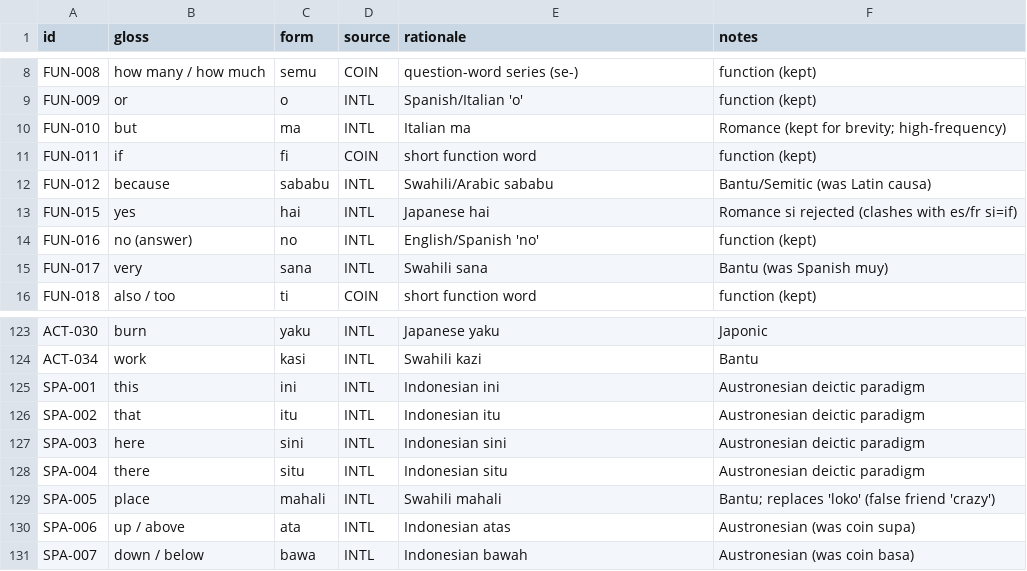
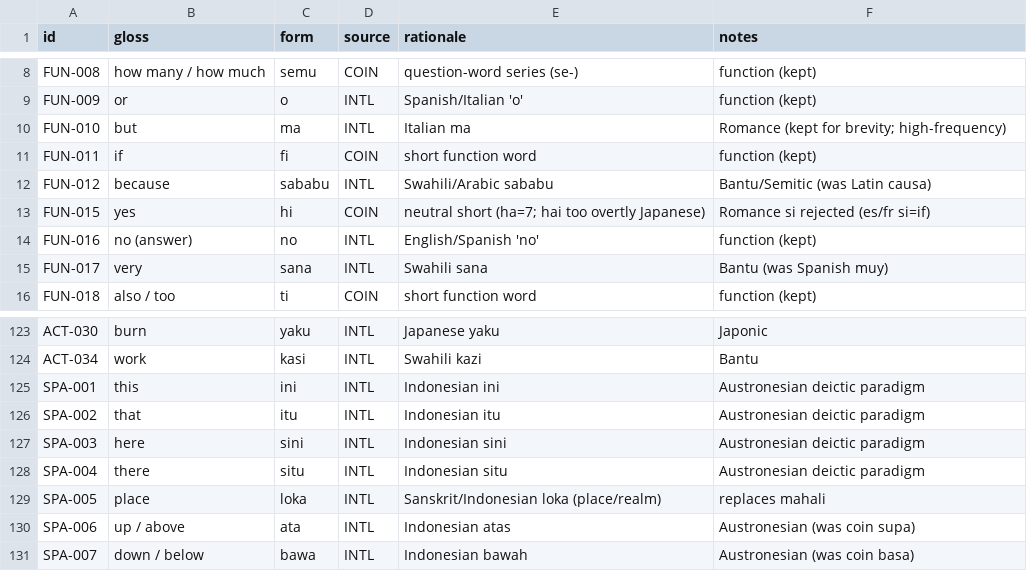
Before and after one commit to nichobbs/talo-lang, a TSV file: data/lexicon.tsv, drawn as a sheet; only a part is shown, gaps mark what is left out.

```diff
--- a/data/lexicon.tsv
+++ b/data/lexicon.tsv
@@ -12,3 +12,3 @@ FUN-011	if	fi	COIN	short function word	function (kept)
 FUN-012	because	sababu	INTL	Swahili/Arabic sababu	Bantu/Semitic (was Latin causa)
-FUN-015	yes	hai	INTL	Japanese hai	Romance si rejected (clashes with es/fr si=if)
+FUN-015	yes	hi	COIN	neutral short (ha=7; hai too overtly Japanese)	Romance si rejected (es/fr si=if)
 FUN-016	no (answer)	no	INTL	English/Spanish 'no'	function (kept)
@@ -128,3 +128,3 @@ SPA-003	here	sini	INTL	Indonesian sini	Austronesian deictic paradigm
 SPA-004	there	situ	INTL	Indonesian situ	Austronesian deictic paradigm
-SPA-005	place	mahali	INTL	Swahili mahali	Bantu; replaces 'loko' (false friend 'crazy')
+SPA-005	place	loka	INTL	Sanskrit/Indonesian loka (place/realm)	replaces mahali
 SPA-006	up / above	ata	INTL	Indonesian atas	Austronesian (was coin supa)
```
Also changed, not shown: 1 other file.
